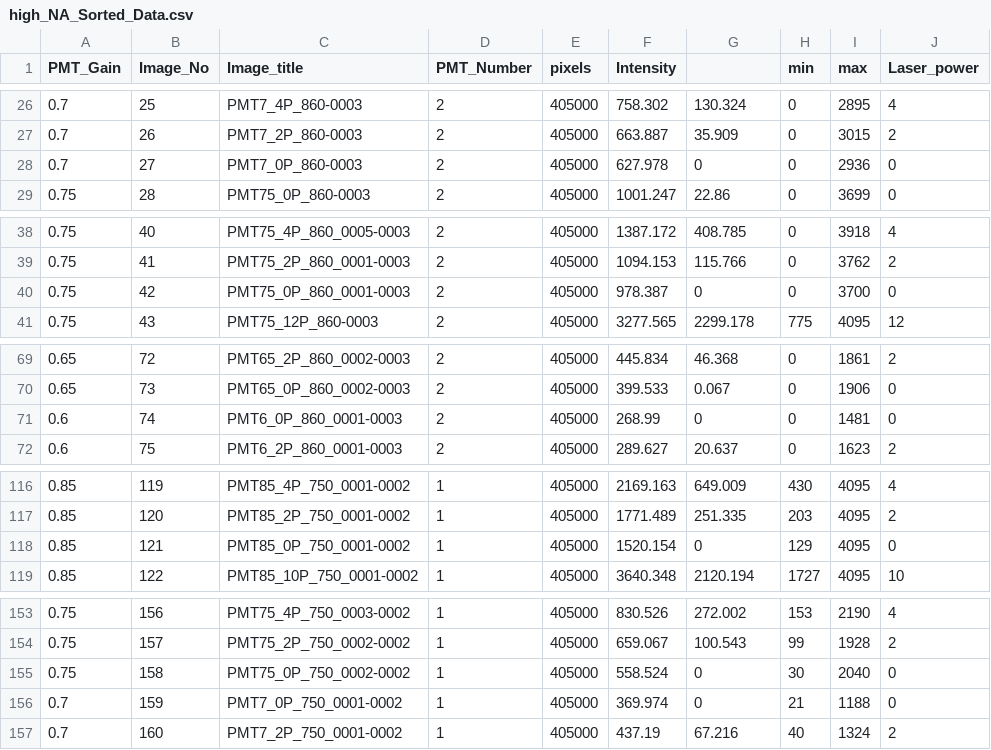
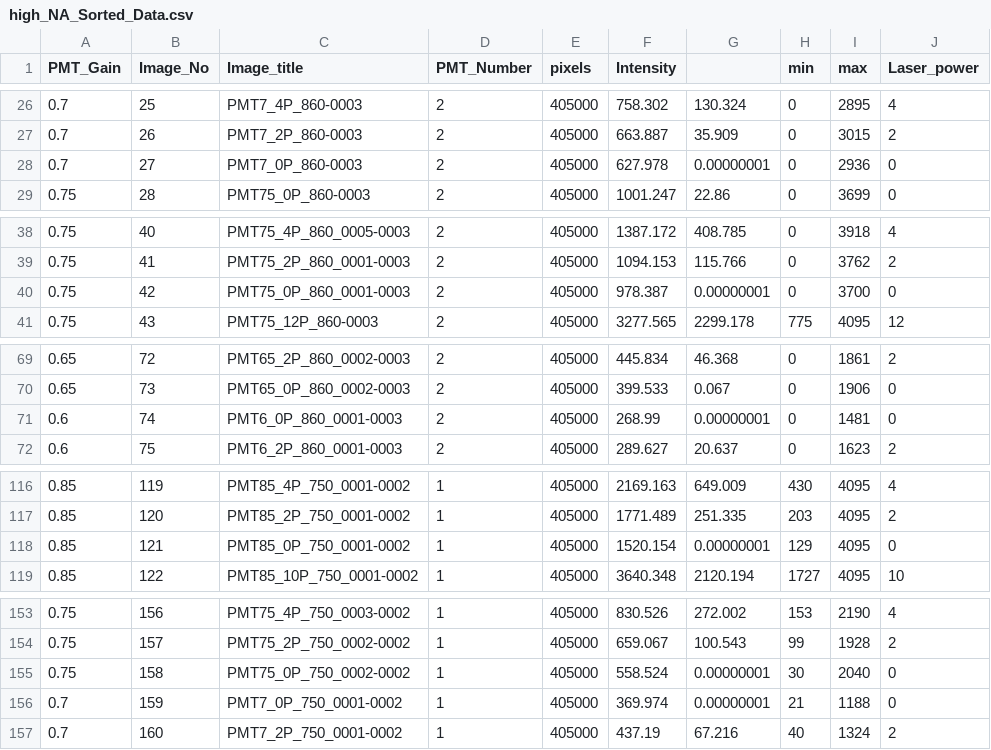
Before and after one commit to mrpickett26/Rhod_Calibration_SilverMirror, a CSV file: high_NA_Sorted_Data.csv, drawn as a sheet; only a part is shown, gaps mark what is left out; the diff covers the shown part only.

```diff
--- a/high_NA_Sorted_Data.csv
+++ b/high_NA_Sorted_Data.csv
@@ -27,3 +27,3 @@
 0.7,26,PMT7_2P_860-0003,2,405000,663.887,35.909,0,3015,2
-0.7,27,PMT7_0P_860-0003,2,405000,627.978,0,0,2936,0
+0.7,27,PMT7_0P_860-0003,2,405000,627.978,0.00000001,0,2936,0
 0.75,28,PMT75_0P_860-0003,2,405000,1001.247,22.86,0,3699,0
@@ -39,3 +39,3 @@
 0.75,41,PMT75_2P_860_0001-0003,2,405000,1094.153,115.766,0,3762,2
-0.75,42,PMT75_0P_860_0001-0003,2,405000,978.387,0,0,3700,0
+0.75,42,PMT75_0P_860_0001-0003,2,405000,978.387,0.00000001,0,3700,0
 0.75,43,PMT75_12P_860-0003,2,405000,3277.565,2299.178,775,4095,12
@@ -70,3 +70,3 @@
 0.65,73,PMT65_0P_860_0002-0003,2,405000,399.533,0.067,0,1906,0
-0.6,74,PMT6_0P_860_0001-0003,2,405000,268.99,0,0,1481,0
+0.6,74,PMT6_0P_860_0001-0003,2,405000,268.99,0.00000001,0,1481,0
 0.6,75,PMT6_2P_860_0001-0003,2,405000,289.627,20.637,0,1623,2
@@ -117,3 +117,3 @@
 0.85,120,PMT85_2P_750_0001-0002,1,405000,1771.489,251.335,203,4095,2
-0.85,121,PMT85_0P_750_0001-0002,1,405000,1520.154,0,129,4095,0
+0.85,121,PMT85_0P_750_0001-0002,1,405000,1520.154,0.00000001,129,4095,0
 0.85,122,PMT85_10P_750_0001-0002,1,405000,3640.348,2120.194,1727,4095,10
@@ -154,4 +154,4 @@
 0.75,157,PMT75_2P_750_0002-0002,1,405000,659.067,100.543,99,1928,2
-0.75,158,PMT75_0P_750_0002-0002,1,405000,558.524,0,30,2040,0
-0.7,159,PMT7_0P_750_0001-0002,1,405000,369.974,0,21,1188,0
+0.75,158,PMT75_0P_750_0002-0002,1,405000,558.524,0.00000001,30,2040,0
+0.7,159,PMT7_0P_750_0001-0002,1,405000,369.974,0.00000001,21,1188,0
 0.7,160,PMT7_2P_750_0001-0002,1,405000,437.19,67.216,40,1324,2
```
Also changed, not shown: 12 edited cells elsewhere in this file.
